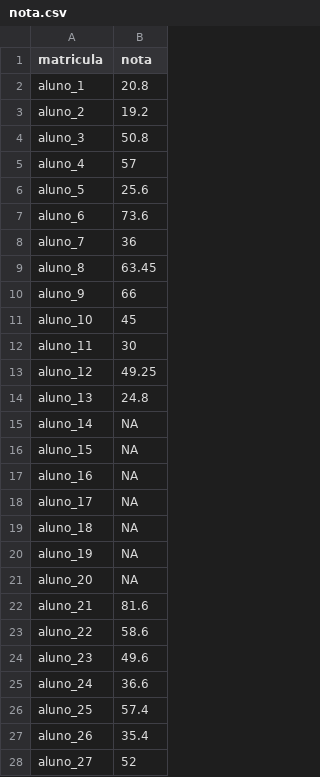
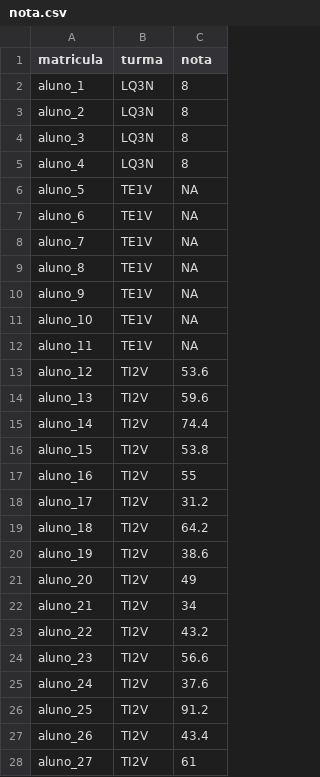
Before and after one commit to flavianowilliams/data_science, a CSV file: dados/nota.csv, drawn as a sheet; only a part is shown; addresses are those after the commit; the diff covers the shown part only; the diff names each change by its address in the sheet, - before the commit and + after, or states it on an @@ line.

```diff
--- a/dados/nota.csv
+++ b/dados/nota.csv
+column B (turma), rows 2-28: LQ3N | LQ3N | LQ3N | LQ3N | TE1V | TE1V | TE1V | TE1V | TE1V | TE1V | TE1V | TI2V | TI2V | TI2V | TI2V | TI2V | TI2V | TI2V | TI2V | TI2V | TI2V | TI2V | TI2V | TI2V | TI2V | TI2V | TI2V
-C2 (nota): 20.8
+C2 (nota): 8
-C3 (nota): 19.2
+C3 (nota): 8
-C4 (nota): 50.8
+C4 (nota): 8
-C5 (nota): 57
+C5 (nota): 8
-C6 (nota): 25.6
+C6 (nota): NA
-C7 (nota): 73.6
+C7 (nota): NA
-C8 (nota): 36
+C8 (nota): NA
-C9 (nota): 63.45
+C9 (nota): NA
-C10 (nota): 66
+C10 (nota): NA
-C11 (nota): 45
+C11 (nota): NA
-C12 (nota): 30
+C12 (nota): NA
-C13 (nota): 49.25
+C13 (nota): 53.6
-C14 (nota): 24.8
+C14 (nota): 59.6
-C15 (nota): NA
+C15 (nota): 74.4
-C16 (nota): NA
+C16 (nota): 53.8
-C17 (nota): NA
+C17 (nota): 55
-C18 (nota): NA
+C18 (nota): 31.2
-C19 (nota): NA
+C19 (nota): 64.2
-C20 (nota): NA
+C20 (nota): 38.6
-C21 (nota): NA
+C21 (nota): 49
-C22 (nota): 81.6
+C22 (nota): 34
-C23 (nota): 58.6
+C23 (nota): 43.2
-C24 (nota): 49.6
+C24 (nota): 56.6
-C25 (nota): 36.6
+C25 (nota): 37.6
-C26 (nota): 57.4
+C26 (nota): 91.2
-C27 (nota): 35.4
+C27 (nota): 43.4
-C28 (nota): 52
+C28 (nota): 61
```
Also changed, not shown: 11 removed rows and 20 edited cells elsewhere in this file, 1 other file.
